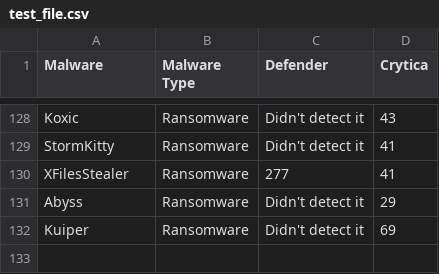
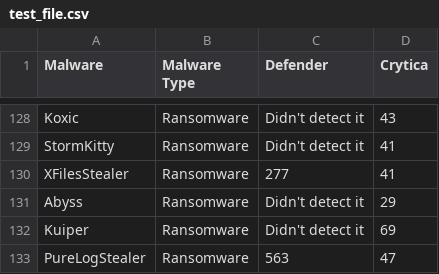
Before and after one commit to Cito-98/test123, a CSV file: test_file.csv, drawn as a sheet; only a part is shown, gaps mark what is left out; the diff names each change by its address in the sheet, - before the commit and + after, or states it on an @@ line.

Commit message:
update -05/09/24 Adding PureLogStealer

```diff
--- a/test_file.csv
+++ b/test_file.csv
+row 133: PureLogStealer | Ransomware | 563 | 47
```
Also changed, not shown: 1 other file.
